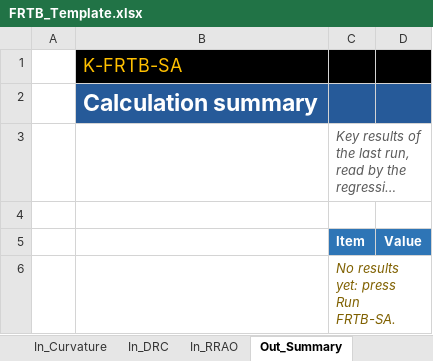
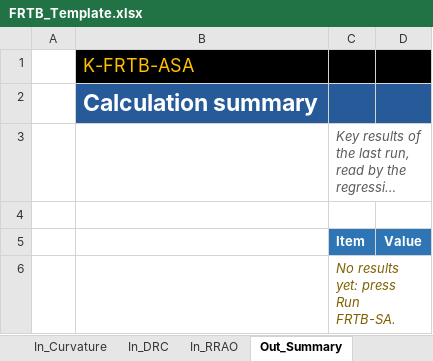
Before and after one commit to danielep71/K-FRTB-ASA, an Excel workbook: src/workbook/FRTB_Template.xlsx, sheet Out_Summary, drawn as a sheet; long unchanged cells end in …; values as stored, in another font and other column widths than the file's, no borders; the diff names each change by its address in the sheet, - before the commit and + after, or states it on an @@ line.

Commit message:
docs: update every reference for the rename to K-FRTB-ASA (#261)
The repository was renamed from K-FRTB-SA to K-FRTB-ASA on November
11, 2026. GitHub redirects the old repository URLs, but not the old
GitHub Pages path, and the old name appeared 250 times in 54 files.

- Links: every link to the repository and to the website uses the new
  name, links in dated records included; dated records keep their
  wording (the v0.0.1 guide, the evidence files, the settings baseline,
  the #95 CHANGELOG entry).
- Project and workbook: the name is K-FRTB-ASA in every current
  document, tool, test, form and asset. APP_NAME in CORE_Config, the
  default build paths (dist\K-FRTB-ASA.xlsm) and the README sheet follow;
  the template is regenerated. The README Project name section records
  both renames.
- Evidence policy: repository danielep71/K-FRTB-ASA, with
  former_repositories ["danielep71/K-FRTB-SA"] so a record made before
  the rename, such as the 323260b run, stays valid. The validator checks
  the new field; tests cover the former name and another repository.
- Link checker: its own repository is github.com/danielep71/k-frtb-asa.
- Export format: the identifier k-frtb-sa-vba-export-1 is unchanged; it
  names a file format, and recorded exports carry it.
- Assets: the social preview is rendered again from its HTML, with the
  title at 112px on one line; FRTB_aggregation and FRTB_uses are
  regenerated by tools/build_market_diagrams.py.
- Wiki: a rename patch for the 19 wiki pages that use the name, applied
  on top of the evidence patch, whose added links also use the new name.
- CHANGELOG.

Validated at this commit: vba_lint (0 problems); build_template.py
--check and update_expected.py --check pass, so the sample results and
the 52 regression values are unchanged; check_excel_evidence.py
--check-policy passes; the LibreOffice suite passes (324 passed, 18
skipped), with the new evidence tests; tools/check_repository.py with
every quality tool passes; the rendering of the previous preview HTML
reproduces the committed PNG pixel for pixel, and the regenerated SVGs
equal the edited ones; both wiki patches apply in order to wiki commit
d53a0e0 and leave no old name.

Not validated: Excel; the published website and wiki under the new
address.

```diff
--- a/src/workbook/FRTB_Template.xlsx (sheet Out_Summary)
+++ b/src/workbook/FRTB_Template.xlsx (sheet Out_Summary)
-B1: K-FRTB-SA
+B1: K-FRTB-ASA
```
Also changed, not shown: sheet Log, sheet Results, sheet Out_RiskClass, sheet Out_Buckets, sheet Control, sheet Out_DRC, 15 more sheets, 57 other files.
